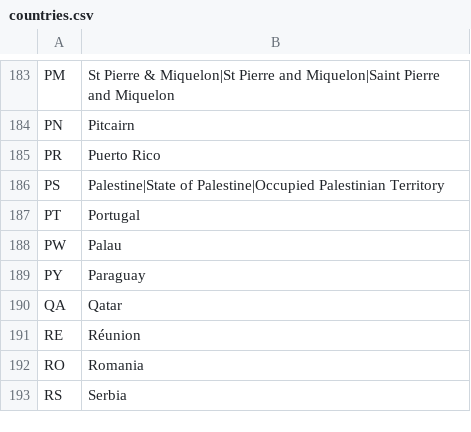
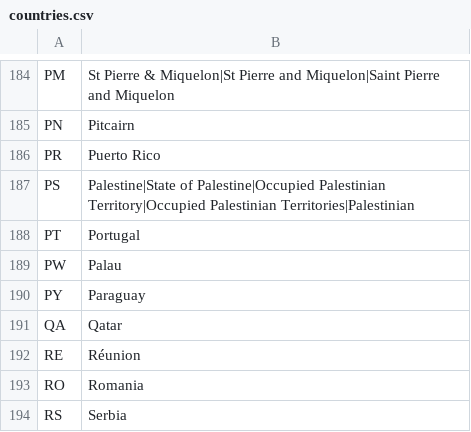
Before and after one commit to OmarIbannez/xolotl, a CSV file: src/xolotl/modules/screening/data/countries.csv, drawn as a sheet; only a part is shown, gaps mark what is left out; the diff covers the shown part only.

```diff
--- a/src/xolotl/modules/screening/data/countries.csv
+++ b/src/xolotl/modules/screening/data/countries.csv
@@ -185,3 +186,3 @@ PN,"Pitcairn"
 PR,"Puerto Rico"
-PS,"Palestine|State of Palestine|Occupied Palestinian Territory"
+PS,"Palestine|State of Palestine|Occupied Palestinian Territory|Occupied Palestinian Territories|Palestinian"
 PT,"Portugal"
```
Also changed, not shown: 2 added rows and 3 edited cells elsewhere in this file, 12 other files.
